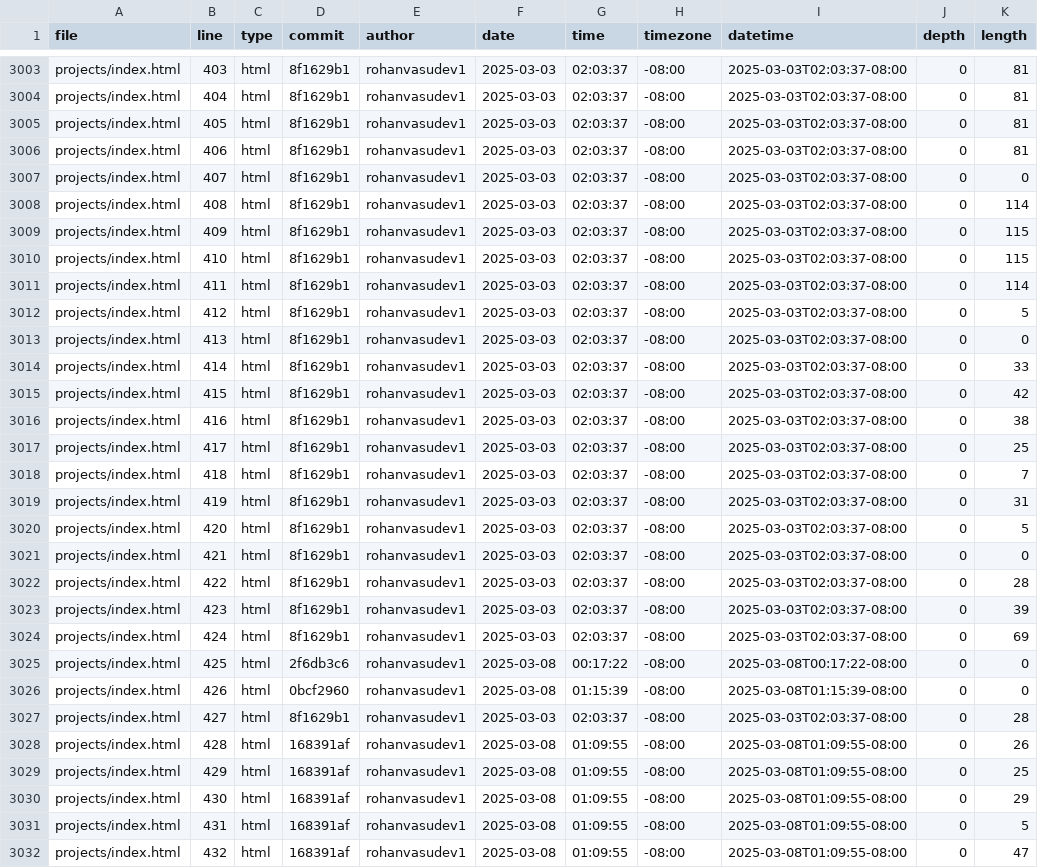
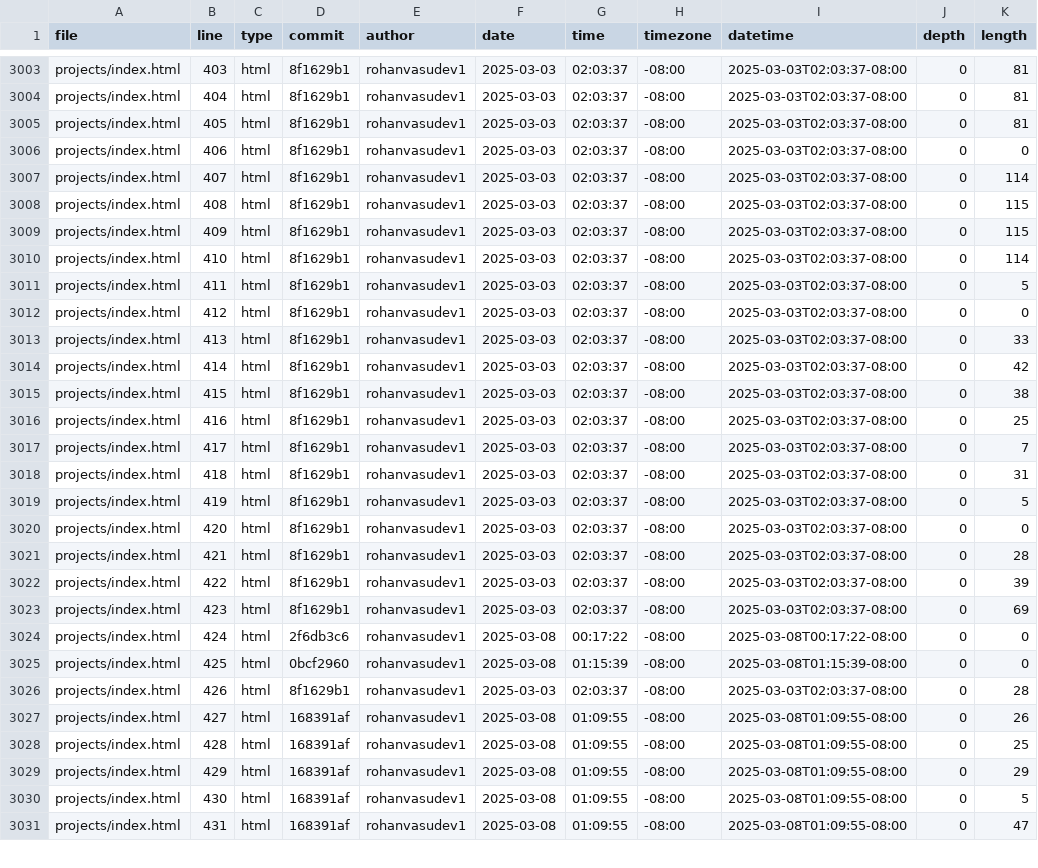
Before and after one commit to Rohanvasudev1/portfolio, a CSV file: meta/loc.csv, drawn as a sheet; only a part is shown, gaps mark what is left out; removed rows and columns are numbered as before the commit, all else as after; the diff covers the shown part only; the diff names each change by its address in the sheet, - before the commit and + after, or states it on an @@ line.

```diff
--- a/meta/loc.csv
+++ b/meta/loc.csv
-K3006 (length): 81
+K3006 (length): 0
-K3007 (length): 0
+K3007 (length): 114
-K3008 (length): 114
+K3008 (length): 115
-K3010 (length): 115
+K3010 (length): 114
-K3011 (length): 114
+K3011 (length): 5
-K3012 (length): 5
+K3012 (length): 0
-K3013 (length): 0
+K3013 (length): 33
-K3014 (length): 33
+K3014 (length): 42
-K3015 (length): 42
+K3015 (length): 38
-K3016 (length): 38
+K3016 (length): 25
-K3017 (length): 25
+K3017 (length): 7
-K3018 (length): 7
+K3018 (length): 31
-K3019 (length): 31
+K3019 (length): 5
-K3020 (length): 5
+K3020 (length): 0
-K3021 (length): 0
+K3021 (length): 28
-K3022 (length): 28
+K3022 (length): 39
-K3023 (length): 39
+K3023 (length): 69
-row 3024: projects/index.html | 424 | html | 8f1629b1 | rohanvasudev1 | 2025-03-03 | 02:03:37 | -08:00 | 2025-03-03T02:03:37-08:00 | 0 | 69
-B3024 (line): 425
+B3024 (line): 424
-B3025 (line): 426
+B3025 (line): 425
-B3026 (line): 427
+B3026 (line): 426
-B3027 (line): 428
+B3027 (line): 427
-B3028 (line): 429
+B3028 (line): 428
-B3029 (line): 430
+B3029 (line): 429
-B3030 (line): 431
+B3030 (line): 430
-B3031 (line): 432
+B3031 (line): 431
```
Also changed, not shown: 1 added row, 1 removed row and 137 edited cells elsewhere in this file.
